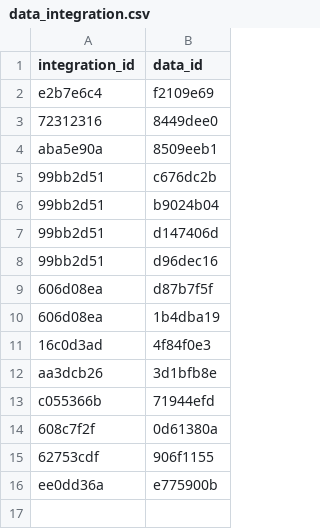
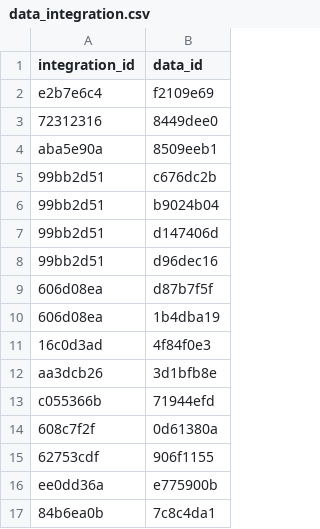
Before and after one commit to Ecosystem-Assessments/pipedat, a CSV file: inst/extdata/data_integration.csv, drawn as a sheet.

```diff
--- a/inst/extdata/data_integration.csv
+++ b/inst/extdata/data_integration.csv
@@ -16 +16,2 @@ c055366b,71944efd
 ee0dd36a,e775900b
+84b6ea0b,7c8c4da1
```
Also changed, not shown: inst/extdata/files_integrated.csv, inst/extdata/pipeline.csv, 7 other files.
